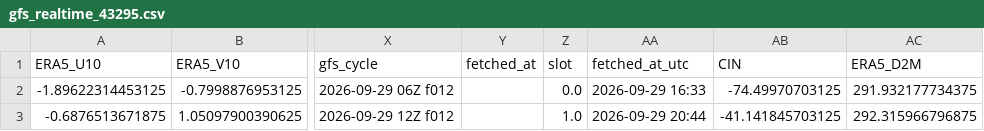
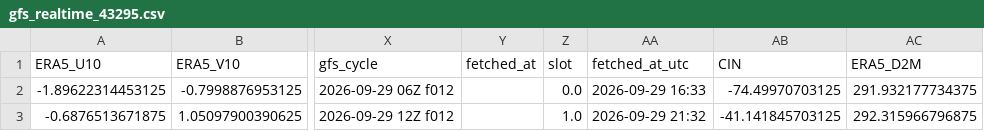
Before and after one commit to Aprameya05/SIH-Hyperlocal-Warning, a CSV file: data/gfs_realtime_43295.csv, drawn as a sheet; only a part is shown, gaps mark what is left out; the diff names each change by its address in the sheet, - before the commit and + after, or states it on an @@ line.

```diff
--- a/data/gfs_realtime_43295.csv
+++ b/data/gfs_realtime_43295.csv
-AA3 (fetched_at_utc): 2026-09-29 20:44
+AA3 (fetched_at_utc): 2026-09-29 21:32
```
Also changed, not shown: data/forecast_log.csv, data/upperair_realtime_43295.csv, 8 other files.
